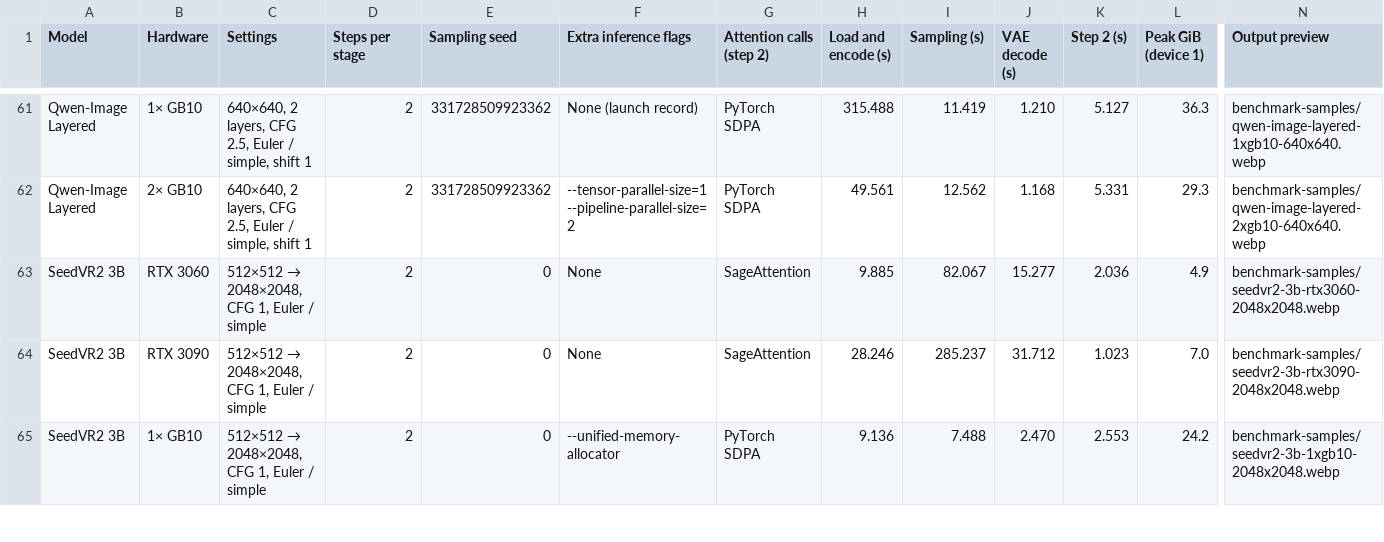
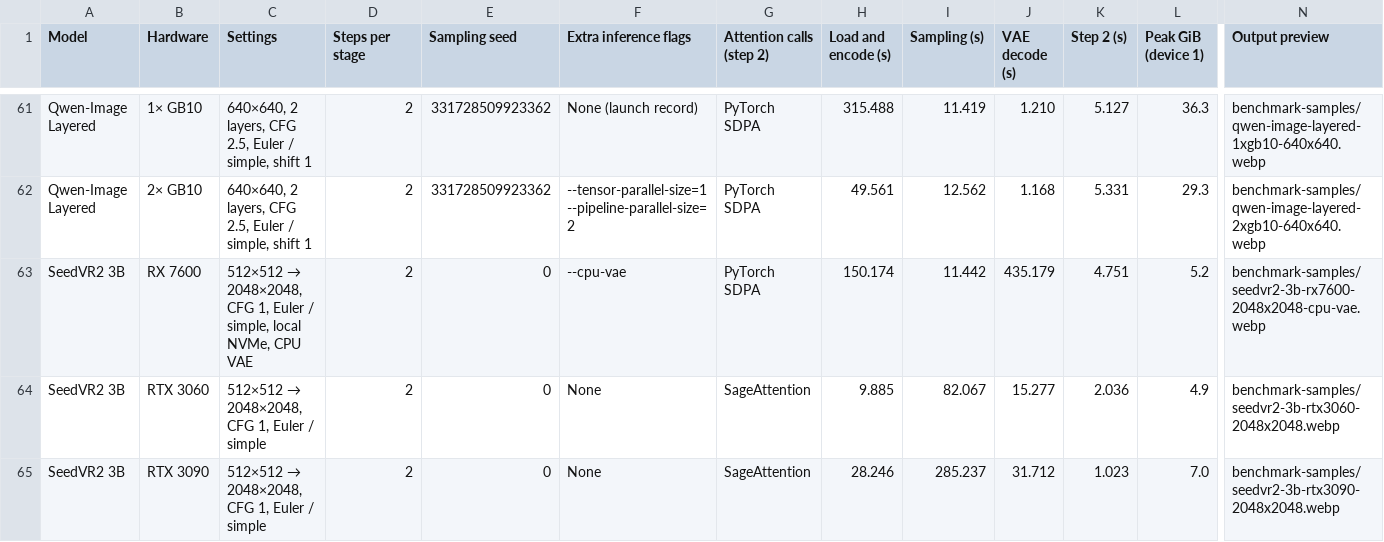
Before and after one commit to hiddenswitch/forks-pip-and-uv-installable-ComfyUI, a CSV file: docs/convrot-benchmark-timings.csv, drawn as a sheet; only a part is shown, gaps mark what is left out; the shorter side is filled out with more unchanged rows; rows hold the shown columns only; the diff covers the shown part only; the diff names each change by its address in the sheet, - before the commit and + after, or states it on an @@ line.

```diff
--- a/docs/convrot-benchmark-timings.csv
+++ b/docs/convrot-benchmark-timings.csv
+row 63: SeedVR2 3B | RX 7600 | 512×512 → 2048×2048, CFG 1, Euler / simple, local NVMe, CPU VAE | 2 | 0 | --cpu-vae | PyTorch SDPA | 150.174 | 11.442 | 435.179 | 4.751 | 5.2 | benchmark-samples/seedvr2-3b-rx7600-2048x2048-cpu-vae.webp
```
Also changed, not shown: 1 edited cell elsewhere in this file, 2 other files.
